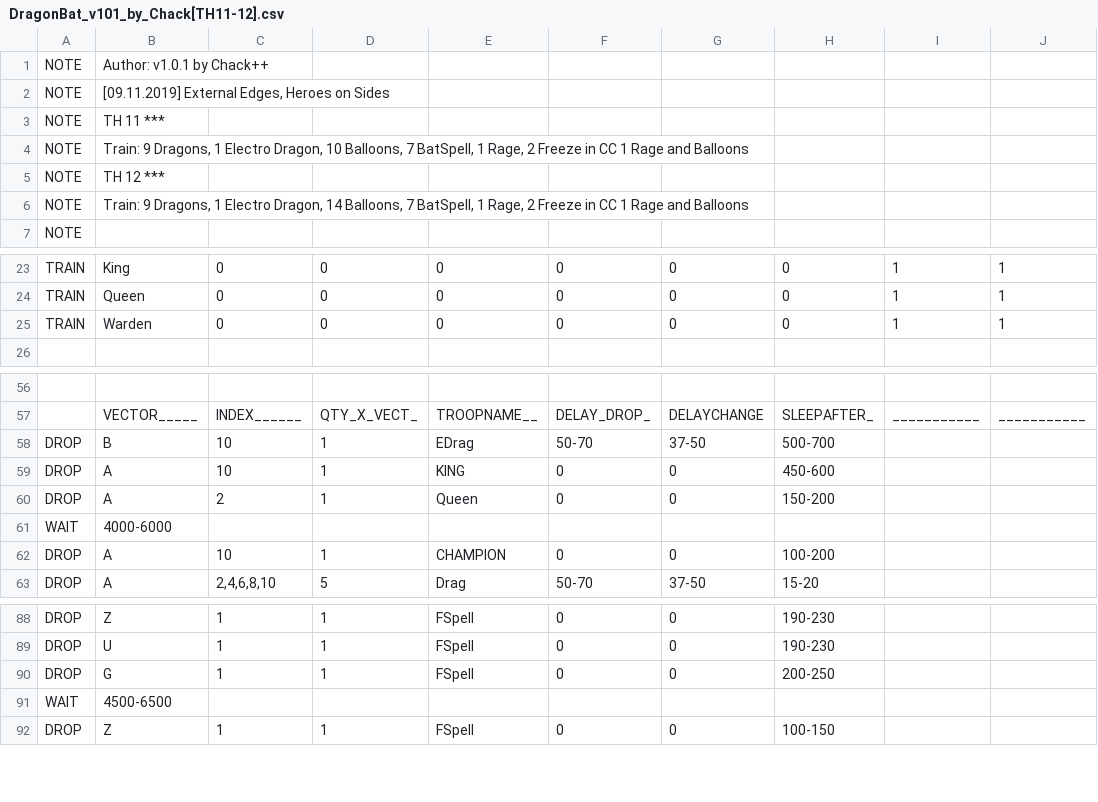
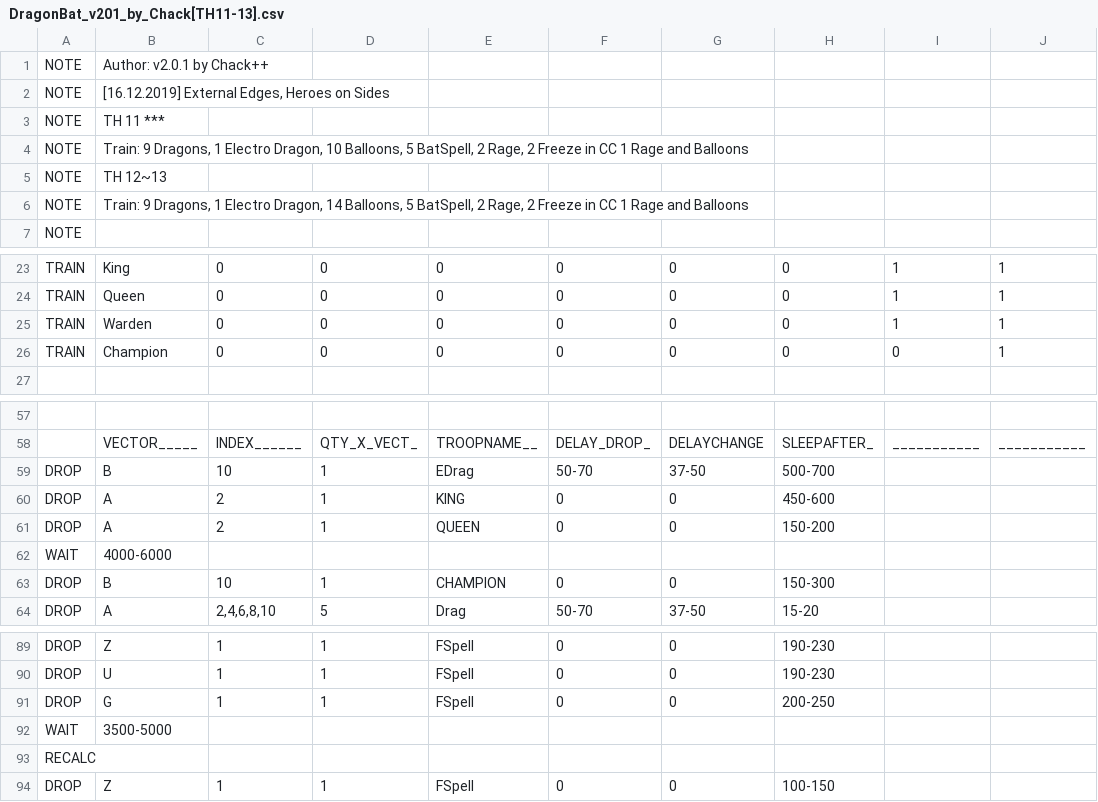
Before and after one commit to ChackBR/MyBot_v7, a CSV file: CSV/Attack/DragonBat_v201_by_Chack[TH11-13].csv (was CSV/Attack/DragonBat_v101_by_Chack[TH11-12].csv), drawn as a sheet; only a part is shown, gaps mark what is left out; addresses are those after the commit; the diff names each change by its address in the sheet, - before the commit and + after, or states it on an @@ line.

```diff
--- a/CSV/Attack/DragonBat_v101_by_Chack[TH11-12].csv
+++ b/CSV/Attack/DragonBat_v201_by_Chack[TH11-13].csv
-B1: Author: v1.0.1 by Chack++
+B1: Author: v2.0.1 by Chack++
-B2: [09.11.2019] External Edges, Heroes on Sides
+B2: [16.12.2019] External Edges, Heroes on Sides
-B4: …10 Balloons, 7 BatSpell, 1 Rage, 2…
+B4: …10 Balloons, 5 BatSpell, 2 Rage, 2…
-B5: TH 12 ***
+B5: TH 12~13
-B6: …14 Balloons, 7 BatSpell, 1 Rage, 2…
+B6: …14 Balloons, 5 BatSpell, 2 Rage, 2…
+row 26: TRAIN | Champion | 0 | 0 | 0 | 0 | 0 | 0 | 0 | 1
-C60: 10
+C60: 2
-E61: Queen
+E61: QUEEN
-B63: A
+B63: B
-H63: 100-200
+H63: 150-300
-B92: 4500-6500
+B92: 3500-5000
+row 93: RECALC
```
Also changed, not shown: CSV/Attack/DragonBat_v111_by_Chack[TH11-12].csv, CSV/Attack/ElectroLoon_331_by_Chack[TH11-12].csv, 6 other files.
